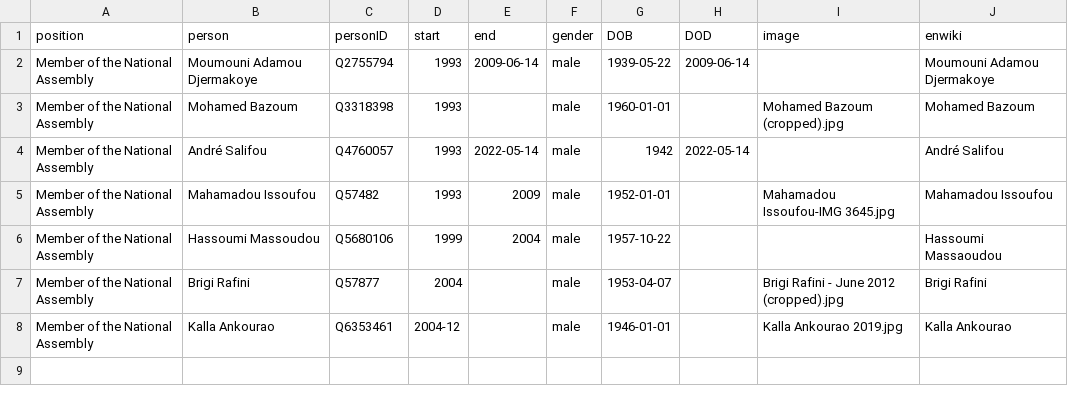
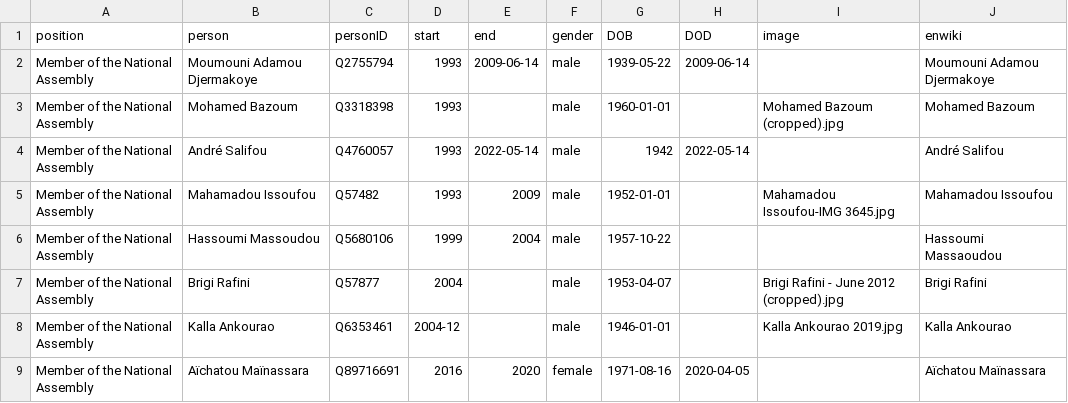
Before and after one commit to every-politician-scrapers/niger-ministers, a CSV file: html/legislators.csv, drawn as a sheet.

Commit message:
PCB update

```diff
--- a/html/legislators.csv
+++ b/html/legislators.csv
@@ -8 +8,2 @@ Member of the National Assembly,Brigi Rafini,Q57877,2004,,male,1953-04-07,,Brigi
 Member of the National Assembly,Kalla Ankourao,Q6353461,2004-12,,male,1946-01-01,,Kalla Ankourao 2019.jpg,Kalla Ankourao
+Member of the National Assembly,Aïchatou Maïnassara,Q89716691,2016,2020,female,1971-08-16,2020-04-05,,Aïchatou Maïnassara
```
